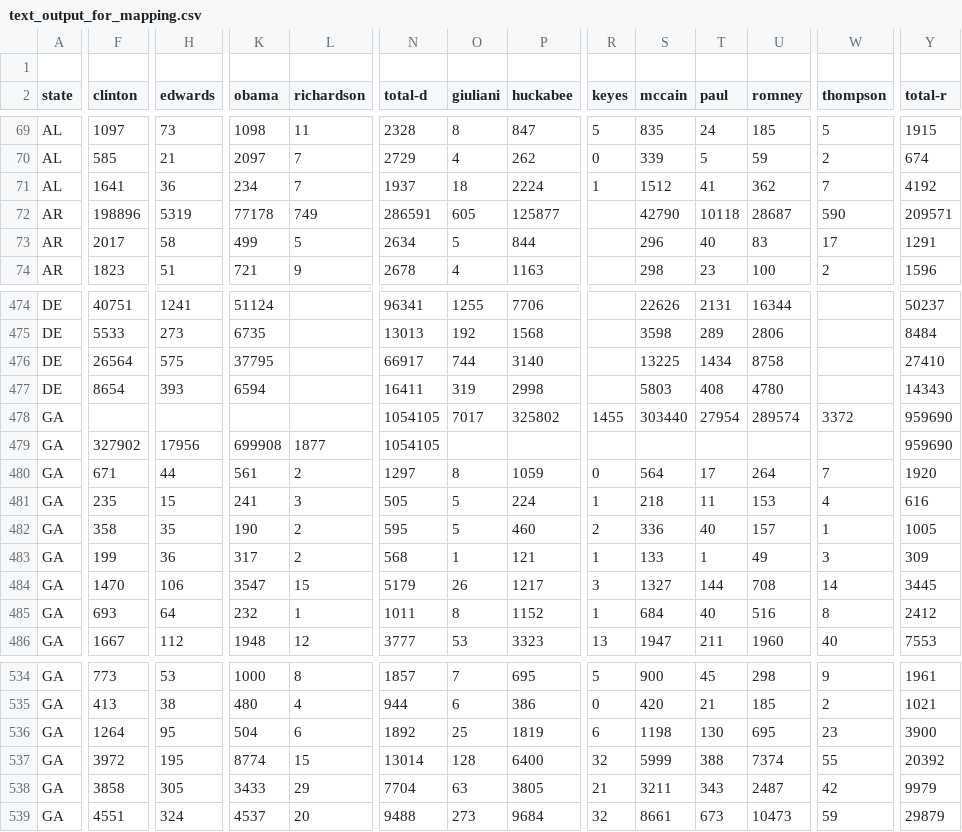
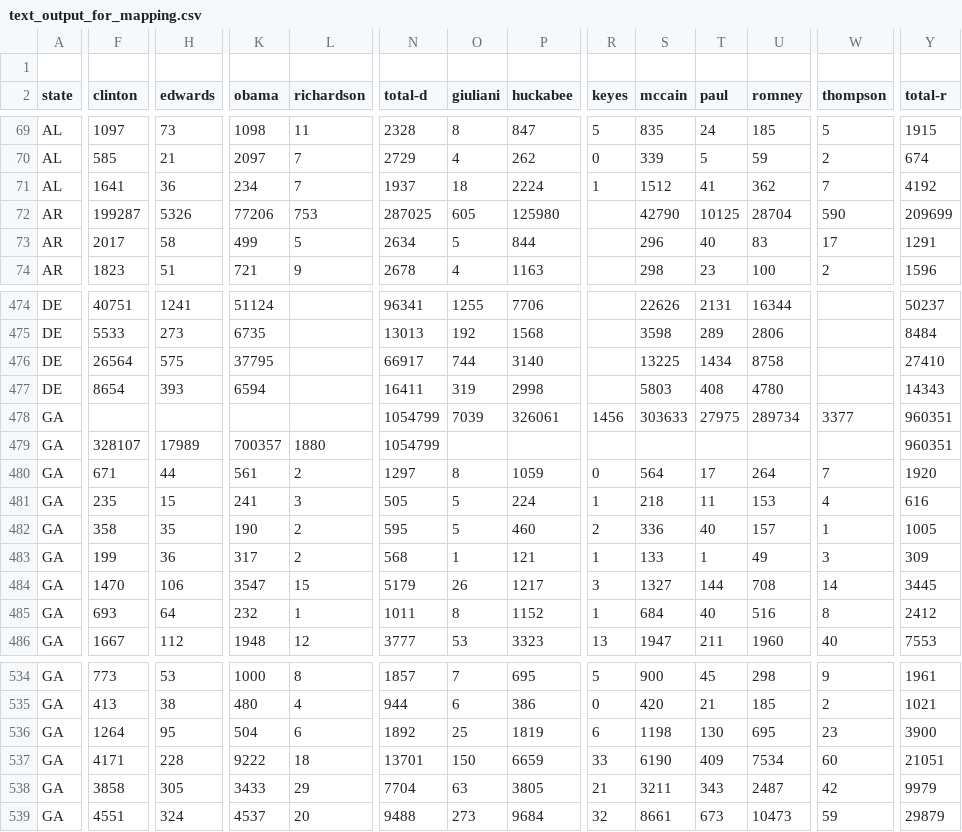
Before and after one commit to geary/primary-maps-2008-data, a CSV file: miniresults/text_output_for_mapping.csv, drawn as a sheet; only a part is shown, gaps mark what is left out; the diff covers the shown part only; the diff names each change by its address in the sheet, - before the commit and + after, or states it on an @@ line.

```diff
--- a/miniresults/text_output_for_mapping.csv
+++ b/miniresults/text_output_for_mapping.csv
-F72 (clinton): 198896
+F72 (clinton): 199287
-H72 (edwards): 5319
+H72 (edwards): 5326
-K72 (obama): 77178
+K72 (obama): 77206
-L72 (richardson): 749
+L72 (richardson): 753
-N72 (total-d): 286591
+N72 (total-d): 287025
-P72 (huckabee): 125877
+P72 (huckabee): 125980
-T72 (paul): 10118
+T72 (paul): 10125
-U72 (romney): 28687
+U72 (romney): 28704
-Y72 (total-r): 209571
+Y72 (total-r): 209699
-N478:N479 (total-d): 1054105
+N478:N479 (total-d): 1054799
-O478 (giuliani): 7017
+O478 (giuliani): 7039
-P478 (huckabee): 325802
+P478 (huckabee): 326061
-R478 (keyes): 1455
+R478 (keyes): 1456
-S478 (mccain): 303440
+S478 (mccain): 303633
-T478 (paul): 27954
+T478 (paul): 27975
-U478 (romney): 289574
+U478 (romney): 289734
-W478 (thompson): 3372
+W478 (thompson): 3377
-Y478:Y479 (total-r): 959690
+Y478:Y479 (total-r): 960351
-F479 (clinton): 327902
+F479 (clinton): 328107
-H479 (edwards): 17956
+H479 (edwards): 17989
-K479 (obama): 699908
+K479 (obama): 700357
-L479 (richardson): 1877
+L479 (richardson): 1880
-F537 (clinton): 3972
+F537 (clinton): 4171
-H537 (edwards): 195
+H537 (edwards): 228
-K537 (obama): 8774
+K537 (obama): 9222
-L537 (richardson): 15
+L537 (richardson): 18
-N537 (total-d): 13014
+N537 (total-d): 13701
-O537 (giuliani): 128
+O537 (giuliani): 150
-P537 (huckabee): 6400
+P537 (huckabee): 6659
-R537 (keyes): 32
+R537 (keyes): 33
-S537 (mccain): 5999
+S537 (mccain): 6190
-T537 (paul): 388
+T537 (paul): 409
-U537 (romney): 7374
+U537 (romney): 7534
-W537 (thompson): 55
+W537 (thompson): 60
-Y537 (total-r): 20392
+Y537 (total-r): 21051
```
Also changed, not shown: 7 added rows, 8 removed rows and 85 edited cells elsewhere in this file.
